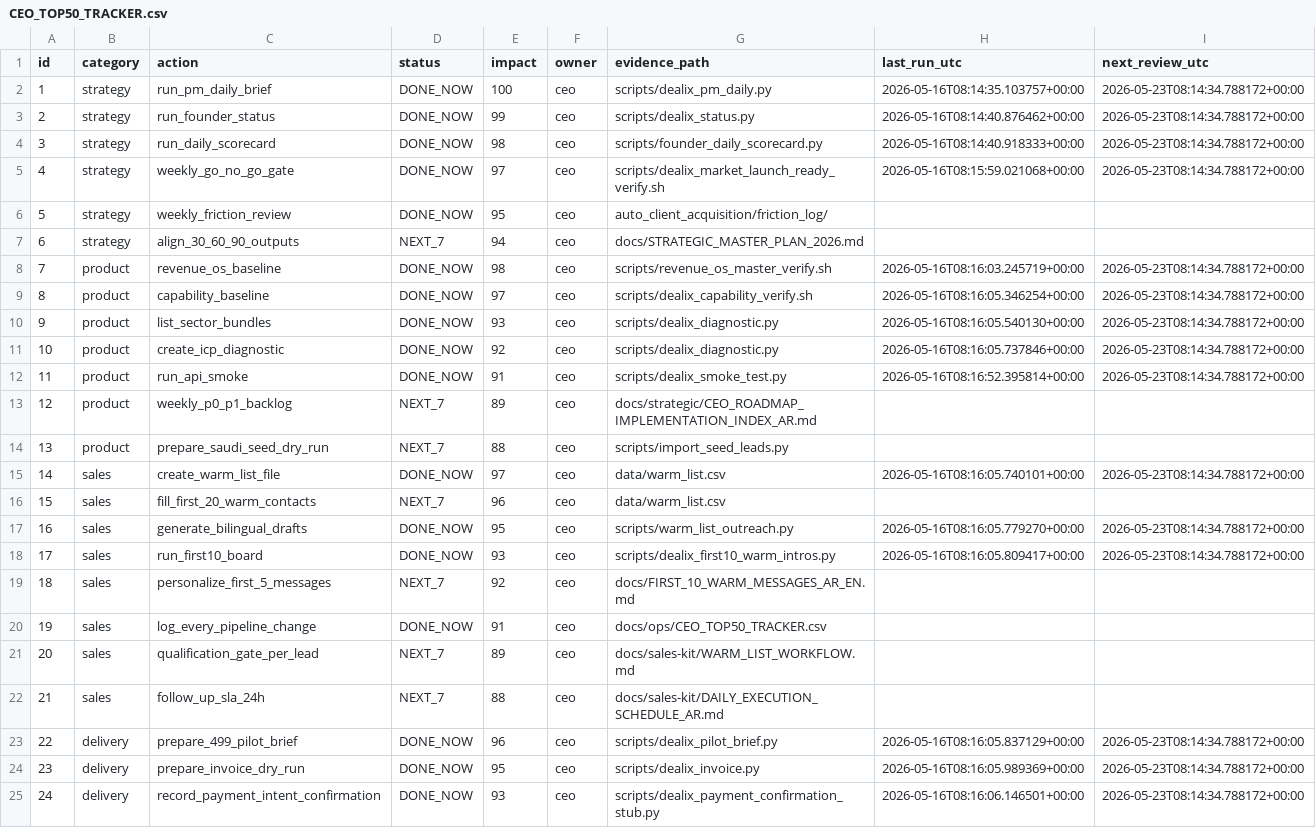
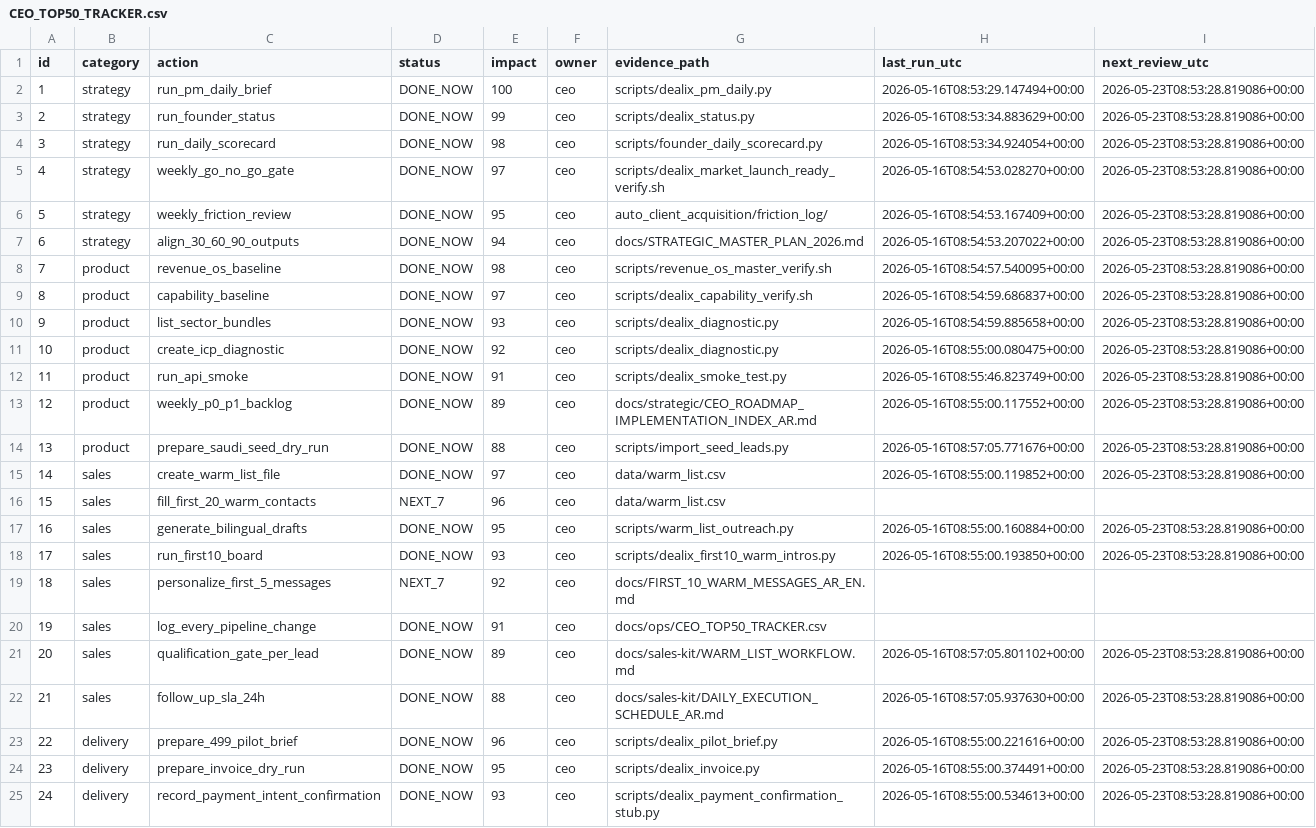
Before and after one commit to VoXc2/dealix, a CSV file: docs/ops/CEO_TOP50_TRACKER.csv, drawn as a sheet; only a part is shown; the diff covers the shown part only; the diff names each change by its address in the sheet, - before the commit and + after, or states it on an @@ line.

```diff
--- a/docs/ops/CEO_TOP50_TRACKER.csv
+++ b/docs/ops/CEO_TOP50_TRACKER.csv
-H2 (last_run_utc): 2026-05-16T08:14:35.103757+00:00
+H2 (last_run_utc): 2026-05-16T08:53:29.147494+00:00
-I2:I5 (next_review_utc): 2026-05-23T08:14:34.788172+00:00
+I2:I5 (next_review_utc): 2026-05-23T08:53:28.819086+00:00
-H3 (last_run_utc): 2026-05-16T08:14:40.876462+00:00
+H3 (last_run_utc): 2026-05-16T08:53:34.883629+00:00
-H4 (last_run_utc): 2026-05-16T08:14:40.918333+00:00
+H4 (last_run_utc): 2026-05-16T08:53:34.924054+00:00
-H5 (last_run_utc): 2026-05-16T08:15:59.021068+00:00
+H5 (last_run_utc): 2026-05-16T08:54:53.028270+00:00
-H6 (last_run_utc): (empty)
+H6 (last_run_utc): 2026-05-16T08:54:53.167409+00:00
-I6:I7 (next_review_utc): (empty)
+I6:I7 (next_review_utc): 2026-05-23T08:53:28.819086+00:00
-D7 (status): NEXT_7
+D7 (status): DONE_NOW
-H7 (last_run_utc): (empty)
+H7 (last_run_utc): 2026-05-16T08:54:53.207022+00:00
-H8 (last_run_utc): 2026-05-16T08:16:03.245719+00:00
+H8 (last_run_utc): 2026-05-16T08:54:57.540095+00:00
-I8:I12 (next_review_utc): 2026-05-23T08:14:34.788172+00:00
+I8:I12 (next_review_utc): 2026-05-23T08:53:28.819086+00:00
-H9 (last_run_utc): 2026-05-16T08:16:05.346254+00:00
+H9 (last_run_utc): 2026-05-16T08:54:59.686837+00:00
-H10 (last_run_utc): 2026-05-16T08:16:05.540130+00:00
+H10 (last_run_utc): 2026-05-16T08:54:59.885658+00:00
-H11 (last_run_utc): 2026-05-16T08:16:05.737846+00:00
+H11 (last_run_utc): 2026-05-16T08:55:00.080475+00:00
-H12 (last_run_utc): 2026-05-16T08:16:52.395814+00:00
+H12 (last_run_utc): 2026-05-16T08:55:46.823749+00:00
-D13:D14 (status): NEXT_7
+D13:D14 (status): DONE_NOW
-H13 (last_run_utc): (empty)
+H13 (last_run_utc): 2026-05-16T08:55:00.117552+00:00
-I13:I14 (next_review_utc): (empty)
+I13:I14 (next_review_utc): 2026-05-23T08:53:28.819086+00:00
-H14 (last_run_utc): (empty)
+H14 (last_run_utc): 2026-05-16T08:57:05.771676+00:00
-H15 (last_run_utc): 2026-05-16T08:16:05.740101+00:00
+H15 (last_run_utc): 2026-05-16T08:55:00.119852+00:00
-I15 (next_review_utc): 2026-05-23T08:14:34.788172+00:00
+I15 (next_review_utc): 2026-05-23T08:53:28.819086+00:00
-H17 (last_run_utc): 2026-05-16T08:16:05.779270+00:00
+H17 (last_run_utc): 2026-05-16T08:55:00.160884+00:00
-I17:I18 (next_review_utc): 2026-05-23T08:14:34.788172+00:00
+I17:I18 (next_review_utc): 2026-05-23T08:53:28.819086+00:00
-H18 (last_run_utc): 2026-05-16T08:16:05.809417+00:00
+H18 (last_run_utc): 2026-05-16T08:55:00.193850+00:00
-D21:D22 (status): NEXT_7
+D21:D22 (status): DONE_NOW
-H21 (last_run_utc): (empty)
+H21 (last_run_utc): 2026-05-16T08:57:05.801102+00:00
-I21:I22 (next_review_utc): (empty)
+I21:I22 (next_review_utc): 2026-05-23T08:53:28.819086+00:00
-H22 (last_run_utc): (empty)
+H22 (last_run_utc): 2026-05-16T08:57:05.937630+00:00
-H23 (last_run_utc): 2026-05-16T08:16:05.837129+00:00
+H23 (last_run_utc): 2026-05-16T08:55:00.221616+00:00
-I23:I25 (next_review_utc): 2026-05-23T08:14:34.788172+00:00
+I23:I25 (next_review_utc): 2026-05-23T08:53:28.819086+00:00
-H24 (last_run_utc): 2026-05-16T08:16:05.989369+00:00
+H24 (last_run_utc): 2026-05-16T08:55:00.374491+00:00
-H25 (last_run_utc): 2026-05-16T08:16:06.146501+00:00
+H25 (last_run_utc): 2026-05-16T08:55:00.534613+00:00
```
Also changed, not shown: 40 edited cells elsewhere in this file, 8 other files.
